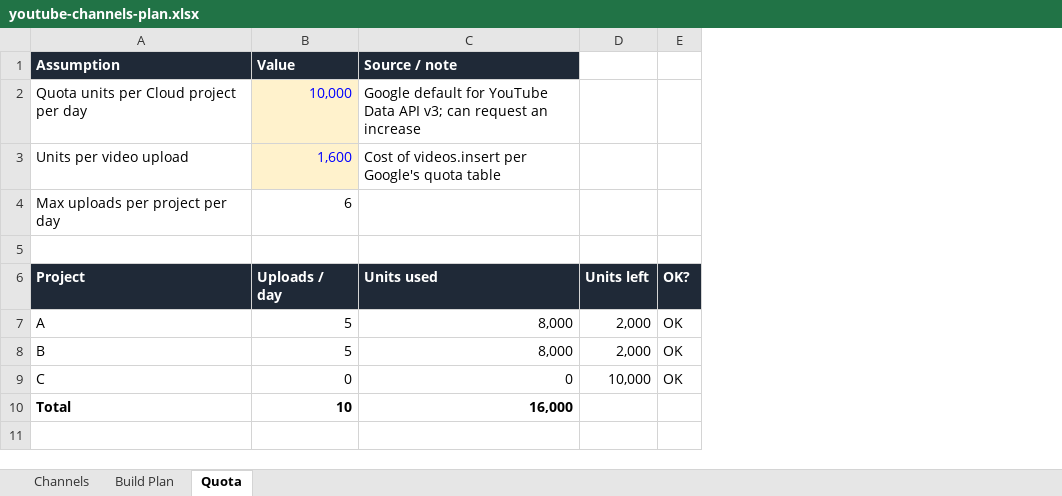
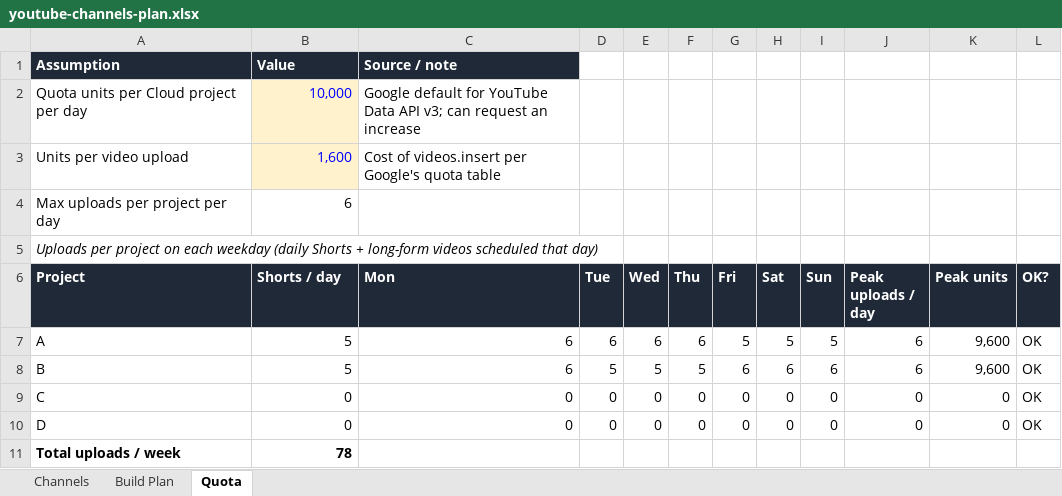
Before and after one commit to mmzxiao1110-stack/project-mono, an Excel workbook: youtube-channels-plan.xlsx, sheet Quota, drawn as a sheet; values as stored, in another font and other column widths than the file's, no borders; conditional formats not drawn; removed rows and columns are numbered as before the commit, all else as after; the diff names each change by its address in the sheet, - before the commit and + after, or states it on an @@ line.

```diff
--- a/youtube-channels-plan.xlsx (sheet Quota)
+++ b/youtube-channels-plan.xlsx (sheet Quota)
-column D (Units left), rows 7-9: 2,000 | 2,000 | 10,000
+column D (Tue), rows 7-9: 6 | 5 | 0
+column E (Wed), rows 7-9: 6 | 5 | 0
+column F (Thu), rows 7-9: 6 | 5 | 0
+column G (Fri), rows 7-9: 5 | 6 | 0
+column H (Sat), rows 7-9: 5 | 6 | 0
+column I (Sun), rows 7-9: 5 | 6 | 0
+column J (Peak uploads / day), rows 7-9: 6 | 6 | 0
+column K (Peak units), rows 7-9: 9,600 | 9,600 | 0
-A5 (Project): (empty)
+A5 (Project): Uploads per project on each weekday (daily Shorts + long-form videos scheduled that day)
-B6: Uploads / day
+B6: Shorts / day
-C6: Units used
+C6: Mon
-C7:C8 (Mon): 8,000
+C7:C8 (Mon): 6
-row 10: Total | 10 | 16,000
+row 10: D | 0 | 0 | 0 | 0 | 0 | 0 | 0 | 0 | 0 | 0 | OK
+row 11: Total uploads / week | 78
```
Also changed, not shown: sheet Channels, sheet Build Plan, formulas that keep their value.
